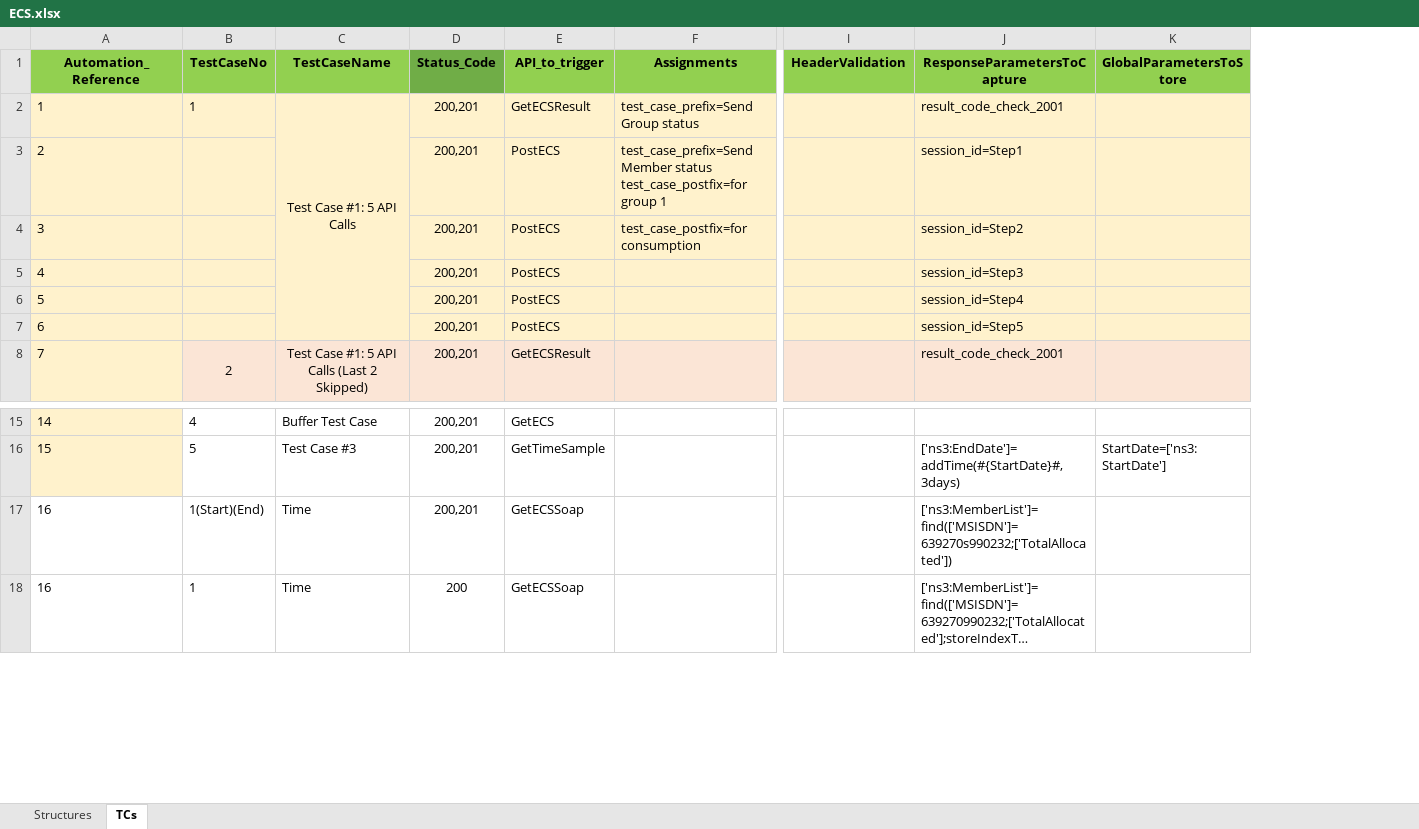
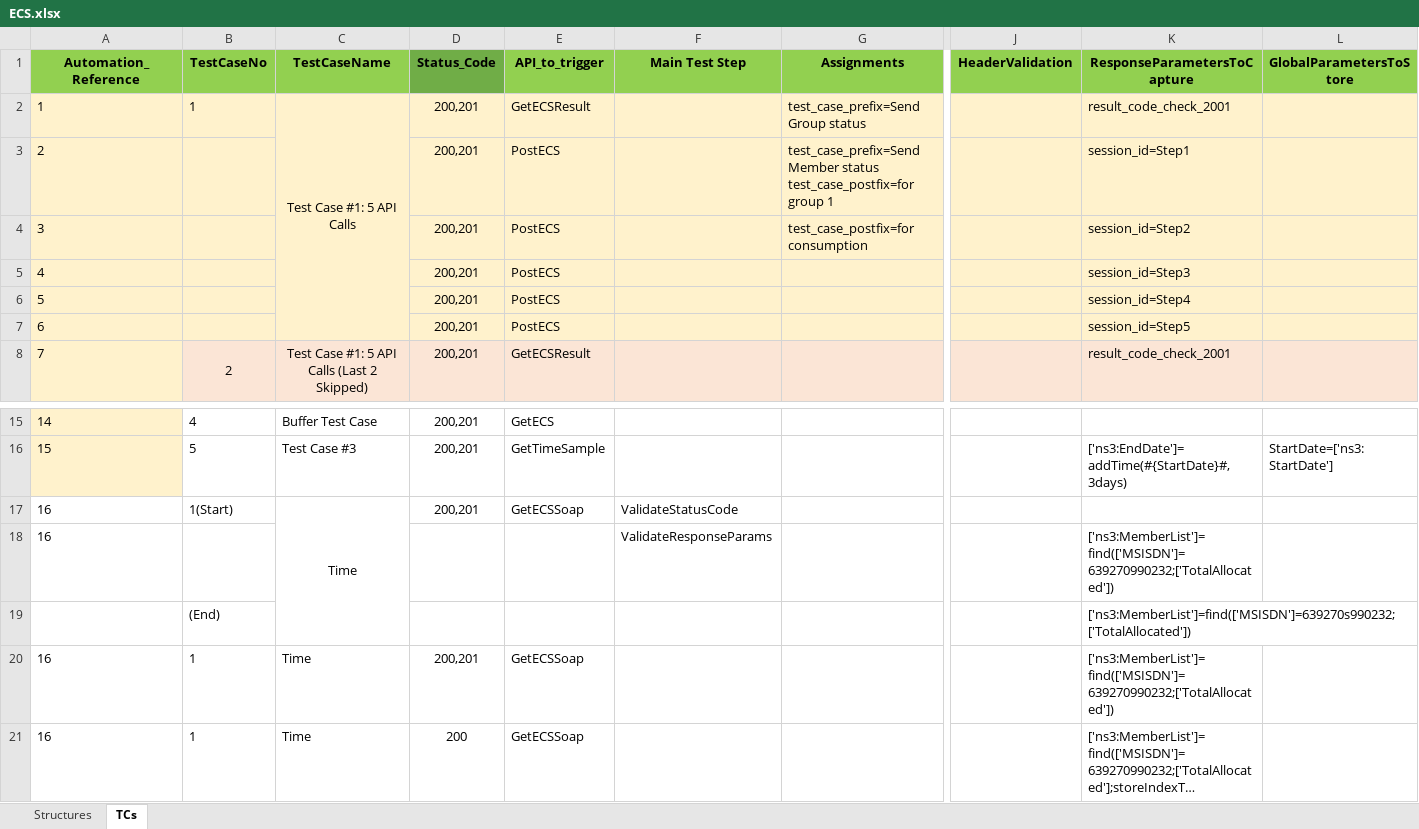
Before and after one commit to jbriosotechm/ecs-enhancements, an Excel workbook: ECS.xlsx, sheet TCs, drawn as a sheet; only a part is shown, gaps mark what is left out; long unchanged cells end in …; values as stored, in another font and other column widths than the file's, no borders; addresses are those after the commit; rows hold the shown columns only; the diff names each change by its address in the sheet, - before the commit and + after, or states it on an @@ line.

Commit message:
Manual Test Case Reporting

```diff
--- a/ECS.xlsx (sheet TCs)
+++ b/ECS.xlsx (sheet TCs)
+column F (Main Test Step), empty
+row 17: 16 | 1(Start) | Time | 200,201 | GetECSSoap | ValidateStatusCode
+row 18: 16 |  |  |  |  | ValidateResponseParams |  |  | ['ns3:MemberList']=find(['MSISDN']=639270990232;['TotalAllocated'])
+row 19:  | (End) |  |  |  |  |  |  | ['ns3:MemberList']=find(['MSISDN']=639270s990232;['TotalAllocated'])
-B20 (TestCaseNo): 1(Start)(End)
+B20 (TestCaseNo): 1
-K20 (ResponseParametersToCapture): ['ns3:MemberList']=find(['MSISDN']=639270s990232;['TotalAllocated'])
+K20 (ResponseParametersToCapture): ['ns3:MemberList']=find(['MSISDN']=639270990232;['TotalAllocated'])
```
Also changed, not shown: 9 other files.
